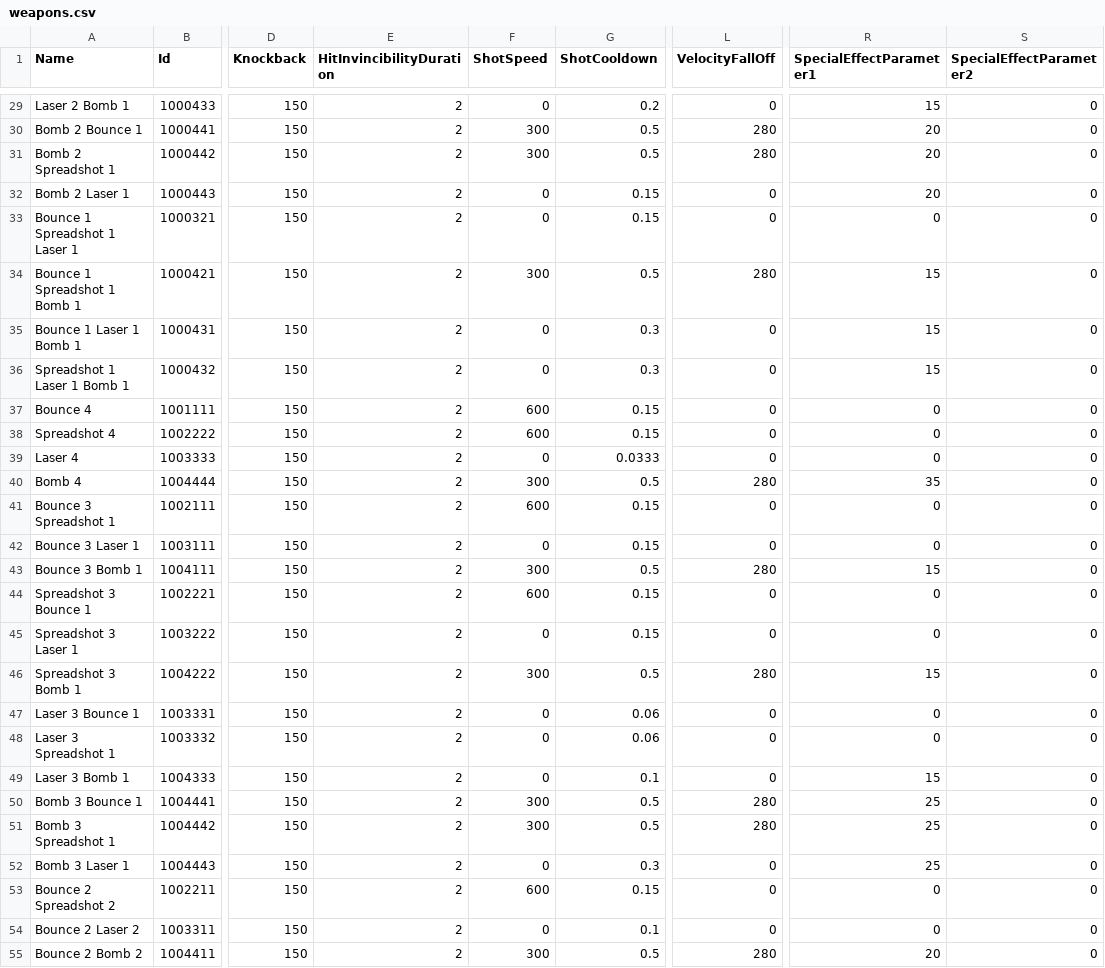
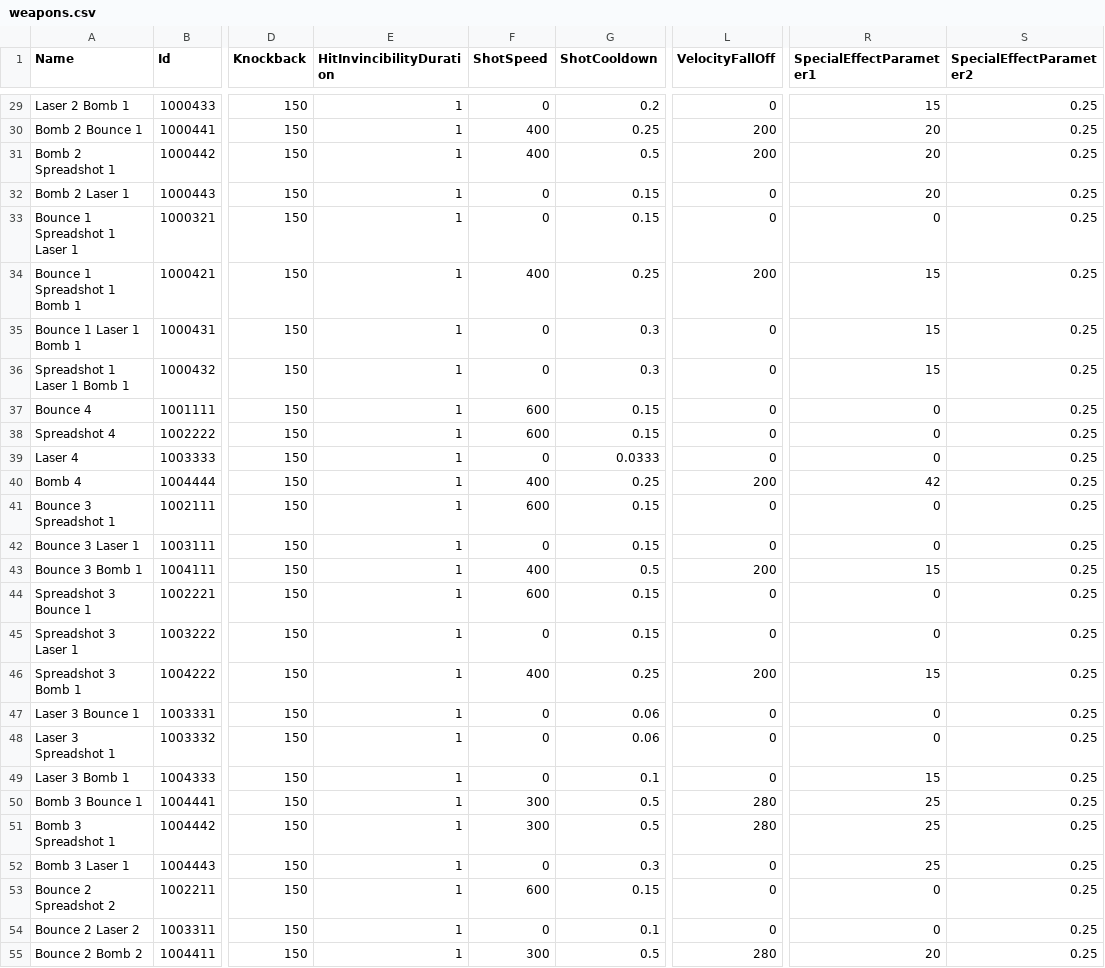
Before and after one commit to DrSkipper/Watchlist, a CSV file: Sheets/weapons.csv, drawn as a sheet; only a part is shown, gaps mark what is left out; the diff covers the shown part only; the diff names each change by its address in the sheet, - before the commit and + after, or states it on an @@ line.

```diff
--- a/Sheets/weapons.csv
+++ b/Sheets/weapons.csv
-E29:E55 (HitInvincibilityDuration): 2
+E29:E55 (HitInvincibilityDuration): 1
-S29:S55 (SpecialEffectParameter2): 0
+S29:S55 (SpecialEffectParameter2): 0.25
-F30:F31 (ShotSpeed): 300
+F30:F31 (ShotSpeed): 400
-G30 (ShotCooldown): 0.5
+G30 (ShotCooldown): 0.25
-L30:L31 (VelocityFallOff): 280
+L30:L31 (VelocityFallOff): 200
-F34 (ShotSpeed): 300
+F34 (ShotSpeed): 400
-G34 (ShotCooldown): 0.5
+G34 (ShotCooldown): 0.25
-L34 (VelocityFallOff): 280
+L34 (VelocityFallOff): 200
-F40 (ShotSpeed): 300
+F40 (ShotSpeed): 400
-G40 (ShotCooldown): 0.5
+G40 (ShotCooldown): 0.25
-L40 (VelocityFallOff): 280
+L40 (VelocityFallOff): 200
-R40 (SpecialEffectParameter1): 35
+R40 (SpecialEffectParameter1): 42
-F43 (ShotSpeed): 300
+F43 (ShotSpeed): 400
-L43 (VelocityFallOff): 280
+L43 (VelocityFallOff): 200
-F46 (ShotSpeed): 300
+F46 (ShotSpeed): 400
-G46 (ShotCooldown): 0.5
+G46 (ShotCooldown): 0.25
-L46 (VelocityFallOff): 280
+L46 (VelocityFallOff): 200
```
Also changed, not shown: 113 edited cells elsewhere in this file, Sheets/enemies.csv, 4 other files.
